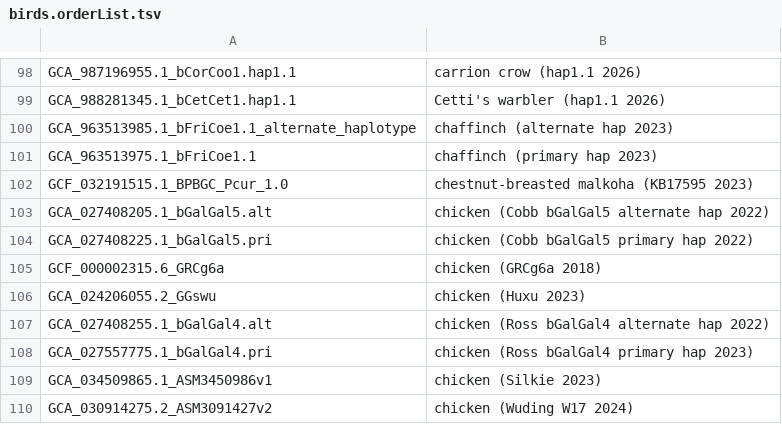
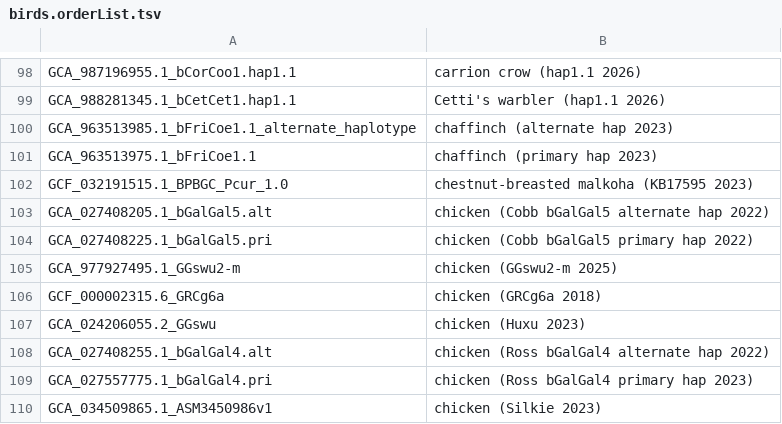
Before and after one commit to ucscGenomeBrowser/kent, a TSV file: src/hg/makeDb/doc/birdsAsmHub/birds.orderList.tsv, drawn as a sheet; only a part is shown, gaps mark what is left out; the shorter side is filled out with more unchanged rows.

```diff
--- a/src/hg/makeDb/doc/birdsAsmHub/birds.orderList.tsv
+++ b/src/hg/makeDb/doc/birdsAsmHub/birds.orderList.tsv
@@ -104,2 +104,3 @@ GCA_027408205.1_bGalGal5.alt	chicken (Cobb bGalGal5 alternate hap 2022)
 GCA_027408225.1_bGalGal5.pri	chicken (Cobb bGalGal5 primary hap 2022)
+GCA_977927495.1_GGswu2-m	chicken (GGswu2-m 2025)
 GCF_000002315.6_GRCg6a	chicken (GRCg6a 2018)
```
Also changed, not shown: src/hg/makeDb/doc/mammalsAsmHub/mammals.orderList.tsv, src/hg/makeDb/doc/primatesAsmHub/primates.orderList.tsv.
